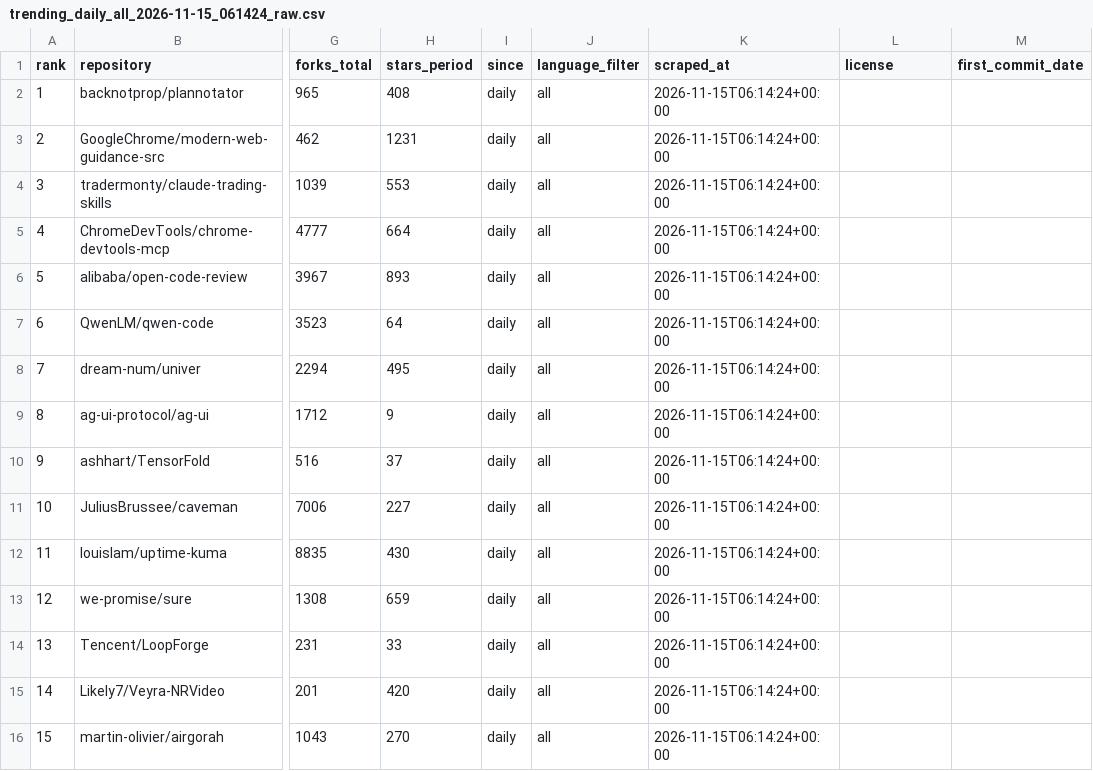
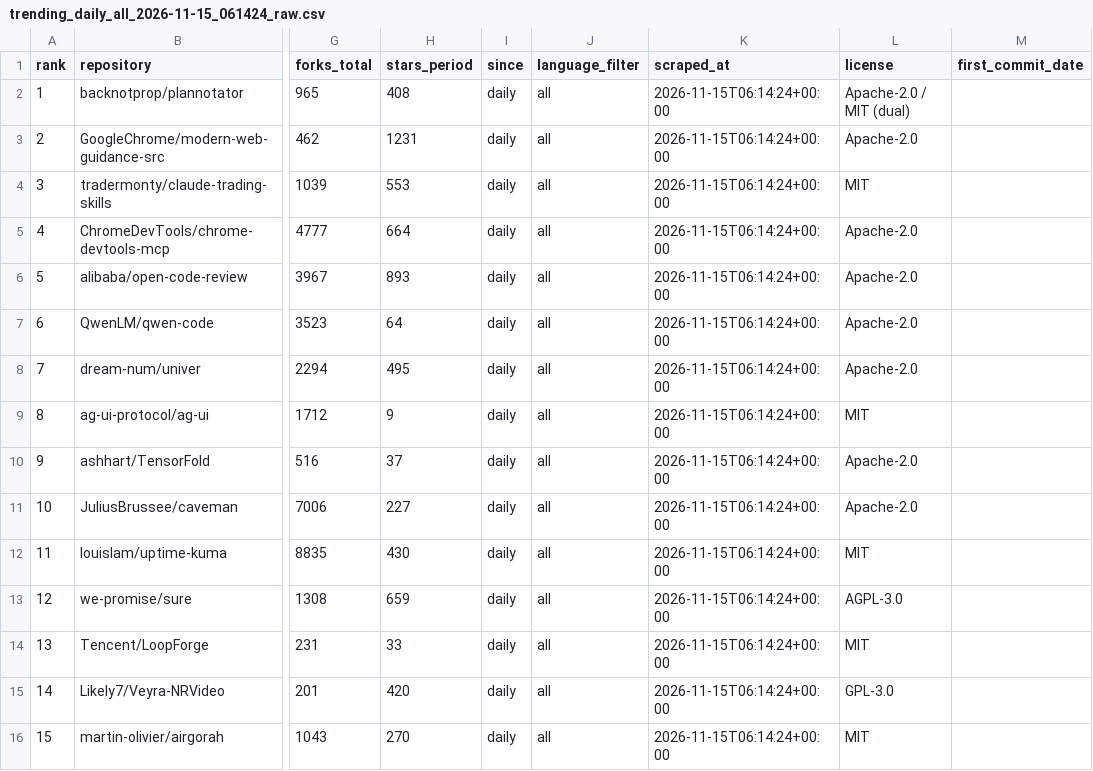
Before and after one commit to M-Shinoda/github-trendig, a CSV file: .claude/skills/github-trending/data/intermediate/daily/trending_daily_all_2026-11-15_061424_raw.csv, drawn as a sheet; only a part is shown, gaps mark what is left out; the diff names each change by its address in the sheet, - before the commit and + after, or states it on an @@ line.

```diff
--- a/.claude/skills/github-trending/data/intermediate/daily/trending_daily_all_2026-11-15_061424_raw.csv
+++ b/.claude/skills/github-trending/data/intermediate/daily/trending_daily_all_2026-11-15_061424_raw.csv
-L2 (license): (empty)
+L2 (license): Apache-2.0 / MIT (dual)
-L3 (license): (empty)
+L3 (license): Apache-2.0
-L4 (license): (empty)
+L4 (license): MIT
-L5:L8 (license): (empty)
+L5:L8 (license): Apache-2.0
-L9 (license): (empty)
+L9 (license): MIT
-L10:L11 (license): (empty)
+L10:L11 (license): Apache-2.0
-L12 (license): (empty)
+L12 (license): MIT
-L13 (license): (empty)
+L13 (license): AGPL-3.0
-L14 (license): (empty)
+L14 (license): MIT
-L15 (license): (empty)
+L15 (license): GPL-3.0
-L16 (license): (empty)
+L16 (license): MIT
```
Also changed, not shown: 2 other files.
